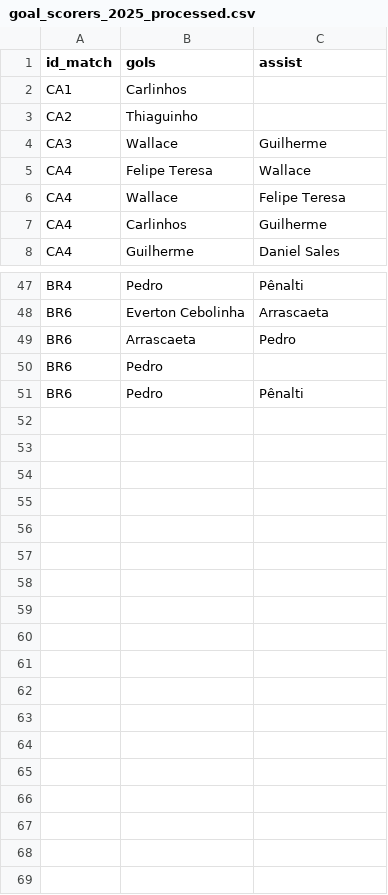
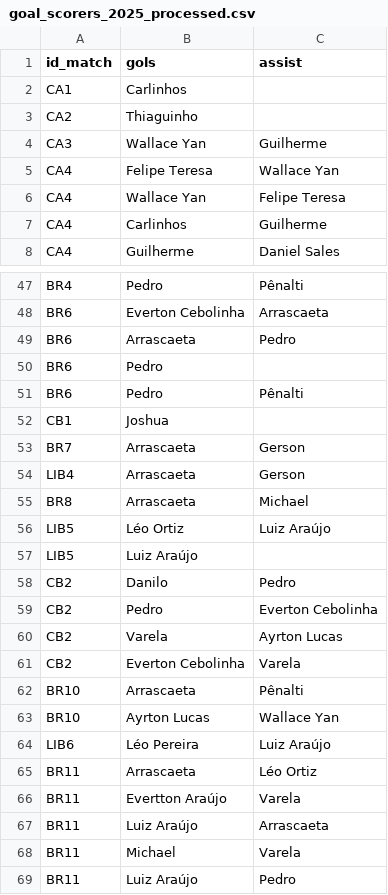
Before and after one commit to williamjouse/jogos-Flamengo-2025, a CSV file: data/processed/goal_scorers_2025_processed.csv, drawn as a sheet; only a part is shown, gaps mark what is left out; the diff covers the shown part only.

```diff
--- a/data/processed/goal_scorers_2025_processed.csv
+++ b/data/processed/goal_scorers_2025_processed.csv
@@ -3,5 +3,5 @@ CA1,Carlinhos,
 CA2,Thiaguinho,
-CA3,Wallace,Guilherme
-CA4,Felipe Teresa,Wallace
-CA4,Wallace,Felipe Teresa
+CA3,Wallace Yan,Guilherme
+CA4,Felipe Teresa,Wallace Yan
+CA4,Wallace Yan,Felipe Teresa
 CA4,Carlinhos,Guilherme
@@ -51 +51,19 @@ BR6,Pedro,
 BR6,Pedro,Pênalti
+CB1,Joshua,
+BR7,Arrascaeta,Gerson
+LIB4,Arrascaeta,Gerson
+BR8,Arrascaeta,Michael
+LIB5,Léo Ortiz,Luiz Araújo
+LIB5,Luiz Araújo,
+CB2,Danilo,Pedro
+CB2,Pedro,Everton Cebolinha
+CB2,Varela,Ayrton Lucas
+CB2,Everton Cebolinha,Varela
+BR10,Arrascaeta,Pênalti
+BR10,Ayrton Lucas, Wallace Yan
+LIB6,Léo Pereira,Luiz Araújo
+BR11,Arrascaeta,Léo Ortiz
+BR11,Evertton Araújo,Varela
+BR11,Luiz Araújo,Arrascaeta
+BR11,Michael,Varela
+BR11,Luiz Araújo,Pedro
```
Also changed, not shown: 3 edited cells elsewhere in this file, data/processed/matches_FLA2025_processed.csv, data/processed/stats_FLA2025_processed.csv, 10 other files.
